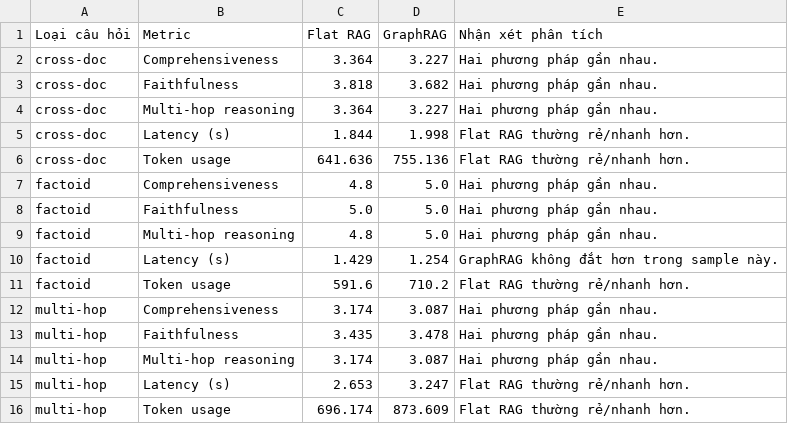
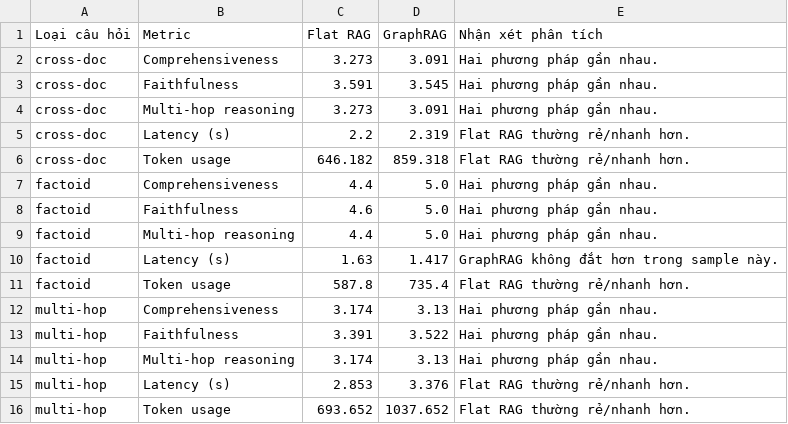
Before and after one commit to nt15032/K3-Track3-Lab19-GraphRAG-2A202601618-NguyenDucAnhTuan, a CSV file: outputs/graphrag_vs_flatrag_summary.csv, drawn as a sheet.

```diff
--- a/outputs/graphrag_vs_flatrag_summary.csv
+++ b/outputs/graphrag_vs_flatrag_summary.csv
@@ -1,16 +1,16 @@
 Loại câu hỏi,Metric,Flat RAG,GraphRAG,Nhận xét phân tích
-cross-doc,Comprehensiveness,3.364,3.227,Hai phương pháp gần nhau.
-cross-doc,Faithfulness,3.818,3.682,Hai phương pháp gần nhau.
-cross-doc,Multi-hop reasoning,3.364,3.227,Hai phương pháp gần nhau.
-cross-doc,Latency (s),1.844,1.998,Flat RAG thường rẻ/nhanh hơn.
-cross-doc,Token usage,641.636,755.136,Flat RAG thường rẻ/nhanh hơn.
-factoid,Comprehensiveness,4.8,5.0,Hai phương pháp gần nhau.
-factoid,Faithfulness,5.0,5.0,Hai phương pháp gần nhau.
-factoid,Multi-hop reasoning,4.8,5.0,Hai phương pháp gần nhau.
-factoid,Latency (s),1.429,1.254,GraphRAG không đắt hơn trong sample này.
-factoid,Token usage,591.6,710.2,Flat RAG thường rẻ/nhanh hơn.
-multi-hop,Comprehensiveness,3.174,3.087,Hai phương pháp gần nhau.
-multi-hop,Faithfulness,3.435,3.478,Hai phương pháp gần nhau.
-multi-hop,Multi-hop reasoning,3.174,3.087,Hai phương pháp gần nhau.
-multi-hop,Latency (s),2.653,3.247,Flat RAG thường rẻ/nhanh hơn.
-multi-hop,Token usage,696.174,873.609,Flat RAG thường rẻ/nhanh hơn.
+cross-doc,Comprehensiveness,3.273,3.091,Hai phương pháp gần nhau.
+cross-doc,Faithfulness,3.591,3.545,Hai phương pháp gần nhau.
+cross-doc,Multi-hop reasoning,3.273,3.091,Hai phương pháp gần nhau.
+cross-doc,Latency (s),2.2,2.319,Flat RAG thường rẻ/nhanh hơn.
+cross-doc,Token usage,646.182,859.318,Flat RAG thường rẻ/nhanh hơn.
+factoid,Comprehensiveness,4.4,5.0,Hai phương pháp gần nhau.
+factoid,Faithfulness,4.6,5.0,Hai phương pháp gần nhau.
+factoid,Multi-hop reasoning,4.4,5.0,Hai phương pháp gần nhau.
+factoid,Latency (s),1.63,1.417,GraphRAG không đắt hơn trong sample này.
+factoid,Token usage,587.8,735.4,Flat RAG thường rẻ/nhanh hơn.
+multi-hop,Comprehensiveness,3.174,3.13,Hai phương pháp gần nhau.
+multi-hop,Faithfulness,3.391,3.522,Hai phương pháp gần nhau.
+multi-hop,Multi-hop reasoning,3.174,3.13,Hai phương pháp gần nhau.
+multi-hop,Latency (s),2.853,3.376,Flat RAG thường rẻ/nhanh hơn.
+multi-hop,Token usage,693.652,1037.652,Flat RAG thường rẻ/nhanh hơn.
```
Also changed, not shown: outputs/graphrag_eval_results.csv, 6 other files.
